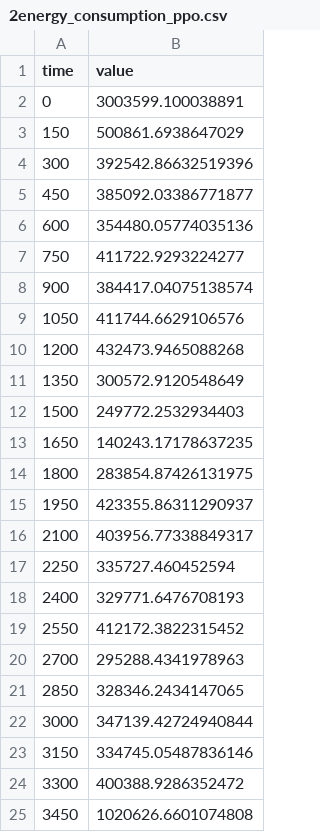
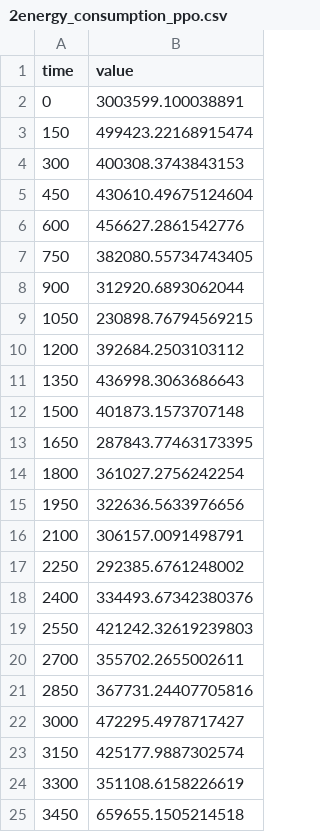
Before and after one commit to NonameUntitled/RoutingLibrary, a CSV file: results/2energy_consumption_ppo.csv, drawn as a sheet.

```diff
--- a/results/2energy_consumption_ppo.csv
+++ b/results/2energy_consumption_ppo.csv
@@ -2,24 +2,24 @@ time,value
 0,3003599.100038891
-150,500861.6938647029
-300,392542.86632519396
-450,385092.03386771877
-600,354480.05774035136
-750,411722.9293224277
-900,384417.04075138574
-1050,411744.6629106576
-1200,432473.9465088268
-1350,300572.9120548649
-1500,249772.2532934403
-1650,140243.17178637235
-1800,283854.87426131975
-1950,423355.86311290937
-2100,403956.77338849317
-2250,335727.460452594
-2400,329771.6476708193
-2550,412172.3822315452
-2700,295288.4341978963
-2850,328346.2434147065
-3000,347139.42724940844
-3150,334745.05487836146
-3300,400388.9286352472
-3450,1020626.6601074808
+150,499423.22168915474
+300,400308.3743843153
+450,430610.49675124604
+600,456627.2861542776
+750,382080.55734743405
+900,312920.6893062044
+1050,230898.76794569215
+1200,392684.2503103112
+1350,436998.3063686643
+1500,401873.1573707148
+1650,287843.77463173395
+1800,361027.2756242254
+1950,322636.5633976656
+2100,306157.0091498791
+2250,292385.6761248002
+2400,334493.67342380376
+2550,421242.32619239803
+2700,355702.2655002611
+2850,367731.24407705816
+3000,472295.4978717427
+3150,425177.9887302574
+3300,351108.6158226619
+3450,659655.1505214518
```
Also changed, not shown: results/2bag_arrived_ppo.csv, results/2bag_lost_ppo.csv, 27 other files.
